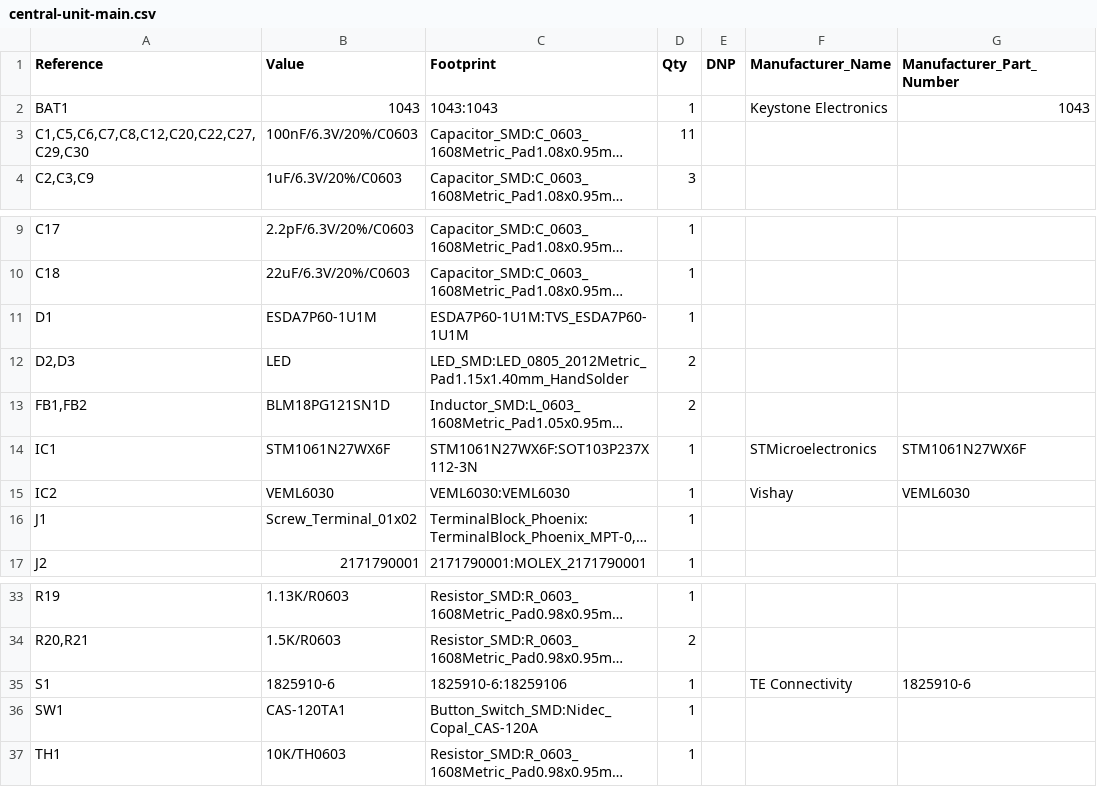
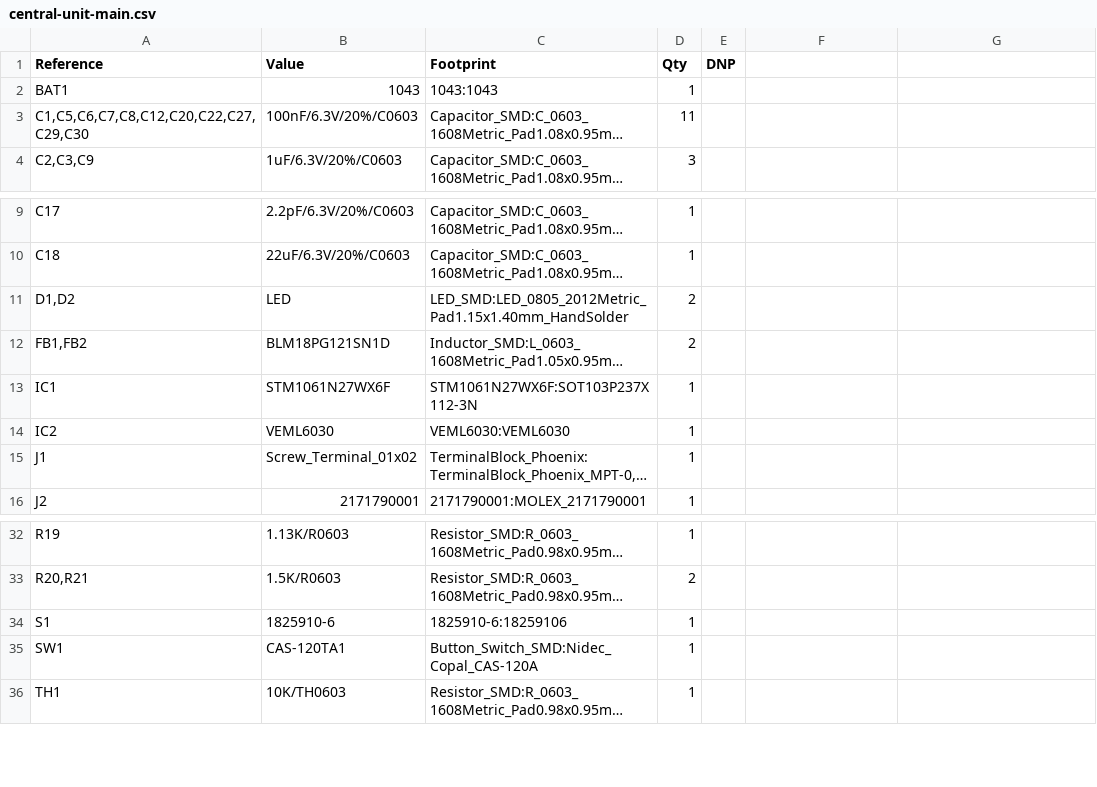
Before and after one commit to nicolaeandreivasile/retrolighting-app, a CSV file: embedded/prototype-B/board-design/central-unit-main/central-unit-main.csv, drawn as a sheet; only a part is shown, gaps mark what is left out; long unchanged cells end in …; removed rows and columns are numbered as before the commit, all else as after; the diff names each change by its address in the sheet, - before the commit and + after, or states it on an @@ line.

Commit message:
[Central unit] Fix ESD protection circuit for USB connector
Removed series diode from the USB connector design.

Signed-off-by: Nicolae-Andrei Prodan <vasilenicolaeandrei@gmail.com>

```diff
--- a/embedded/prototype-B/board-design/central-unit-main/central-unit-main.csv
+++ b/embedded/prototype-B/board-design/central-unit-main/central-unit-main.csv
-F1: Manufacturer_Name
+F1: (empty)
-G1: Manufacturer_Part_Number
+G1: (empty)
-F2: Keystone Electronics
+F2: (empty)
-G2: 1043
+G2: (empty)
-row 11: D1 | ESDA7P60-1U1M | ESDA7P60-1U1M:TVS_ESDA7P60-1U1M | 1
-A11 (Reference): D2,D3
+A11 (Reference): D1,D2
-F13: STMicroelectronics
+F13: (empty)
-G13: STM1061N27WX6F
+G13: (empty)
-F14: Vishay
+F14: (empty)
-G14: VEML6030
+G14: (empty)
-F34: TE Connectivity
+F34: (empty)
-G34: 1825910-6
+G34: (empty)
```
Also changed, not shown: embedded/prototype-B/board-design/central-unit-main/gerber-files/central-unit-main-top-pos.csv, 19 other files.
